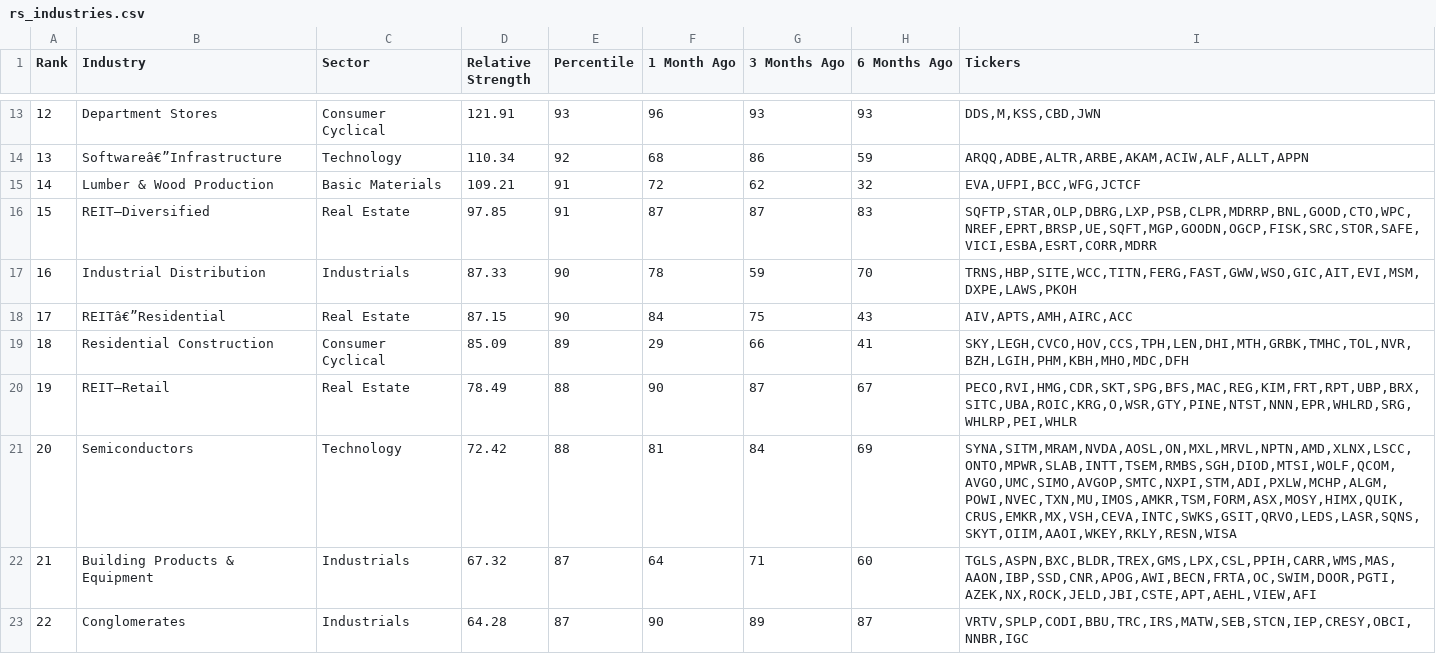
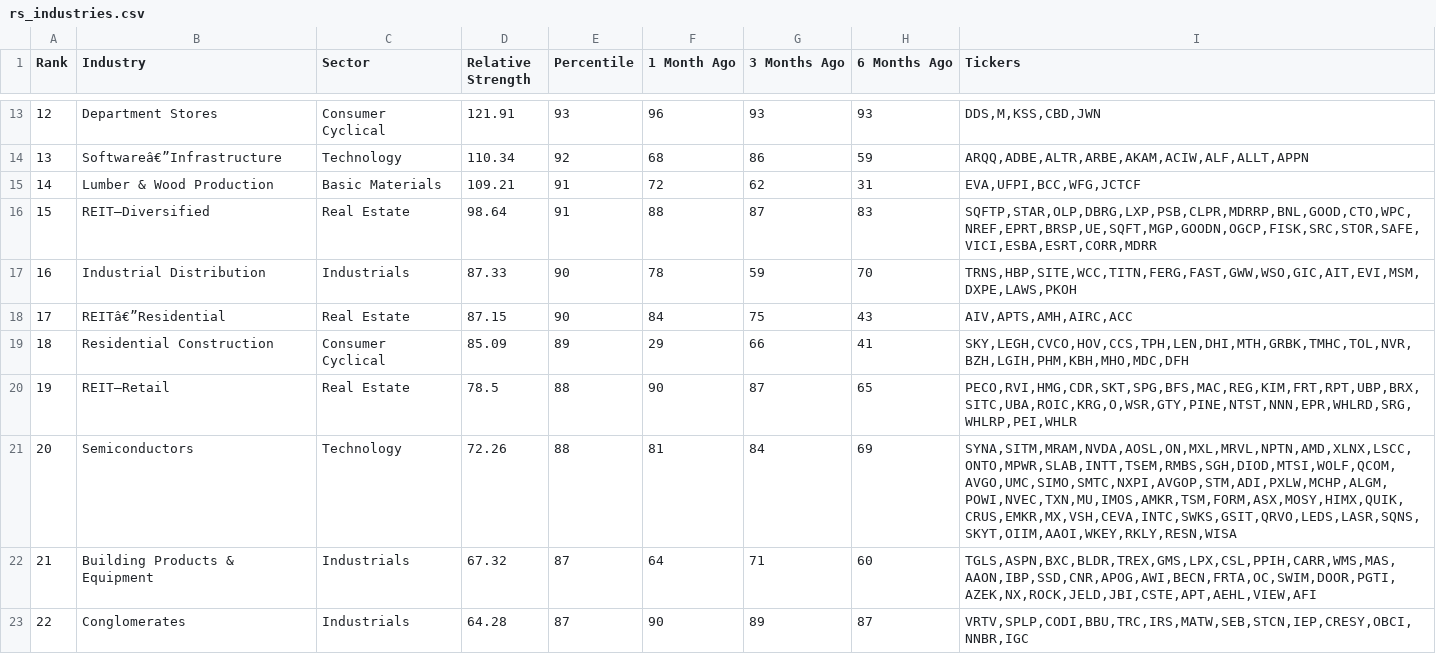
Before and after one commit to skyte/rs-log, a CSV file: output/rs_industries.csv, drawn as a sheet; only a part is shown, gaps mark what is left out; the diff covers the shown part only.

Commit message:
CI output update

```diff
--- a/output/rs_industries.csv
+++ b/output/rs_industries.csv
@@ -14,4 +14,4 @@ Rank,Industry,Sector,Relative Strength,Percentile,1 Month Ago,3 Months Ago,6 Mon
 13,Softwareâ€”Infrastructure,Technology,110.34,92,68,86,59,"ARQQ,ADBE,ALTR,ARBE,AKAM,ACIW,ALF,ALLT,APPN"
-14,Lumber & Wood Production,Basic Materials,109.21,91,72,62,32,"EVA,UFPI,BCC,WFG,JCTCF"
-15,REIT—Diversified,Real Estate,97.85,91,87,87,83,"SQFTP,STAR,OLP,DBRG,LXP,PSB,CLPR,MDRRP,BNL,GOOD,CTO,WPC,NREF,EPRT,BRSP,UE,SQFT,MGP,GOODN,OGCP,FISK,SRC,STOR,SAFE,VICI,ESBA,ESRT,CORR,MDRR"
+14,Lumber & Wood Production,Basic Materials,109.21,91,72,62,31,"EVA,UFPI,BCC,WFG,JCTCF"
+15,REIT—Diversified,Real Estate,98.64,91,88,87,83,"SQFTP,STAR,OLP,DBRG,LXP,PSB,CLPR,MDRRP,BNL,GOOD,CTO,WPC,NREF,EPRT,BRSP,UE,SQFT,MGP,GOODN,OGCP,FISK,SRC,STOR,SAFE,VICI,ESBA,ESRT,CORR,MDRR"
 16,Industrial Distribution,Industrials,87.33,90,78,59,70,"TRNS,HBP,SITE,WCC,TITN,FERG,FAST,GWW,WSO,GIC,AIT,EVI,MSM,DXPE,LAWS,PKOH"
@@ -19,4 +19,4 @@ Rank,Industry,Sector,Relative Strength,Percentile,1 Month Ago,3 Months Ago,6 Mon
 18,Residential Construction,Consumer Cyclical,85.09,89,29,66,41,"SKY,LEGH,CVCO,HOV,CCS,TPH,LEN,DHI,MTH,GRBK,TMHC,TOL,NVR,BZH,LGIH,PHM,KBH,MHO,MDC,DFH"
-19,REIT—Retail,Real Estate,78.49,88,90,87,67,"PECO,RVI,HMG,CDR,SKT,SPG,BFS,MAC,REG,KIM,FRT,RPT,UBP,BRX,SITC,UBA,ROIC,KRG,O,WSR,GTY,PINE,NTST,NNN,EPR,WHLRD,SRG,WHLRP,PEI,WHLR"
-20,Semiconductors,Technology,72.42,88,81,84,69,"SYNA,SITM,MRAM,NVDA,AOSL,ON,MXL,MRVL,NPTN,AMD,XLNX,LSCC,ONTO,MPWR,SLAB,INTT,TSEM,RMBS,SGH,DIOD,MTSI,WOLF,QCOM,AVGO,UMC,SIMO,AVGOP,SMTC,NXPI,STM,ADI,PXLW,MCHP,ALGM,POWI,NVEC,TXN,MU,IMOS,AMKR,TSM,FORM,ASX,MOSY,HIMX,QUIK,CRUS,EMKR,MX,VSH,CEVA,INTC,SWKS,GSIT,QRVO,LEDS,LASR,SQNS,SKYT,OIIM,AAOI,WKEY,RKLY,RESN,WISA"
+19,REIT—Retail,Real Estate,78.5,88,90,87,65,"PECO,RVI,HMG,CDR,SKT,SPG,BFS,MAC,REG,KIM,FRT,RPT,UBP,BRX,SITC,UBA,ROIC,KRG,O,WSR,GTY,PINE,NTST,NNN,EPR,WHLRD,SRG,WHLRP,PEI,WHLR"
+20,Semiconductors,Technology,72.26,88,81,84,69,"SYNA,SITM,MRAM,NVDA,AOSL,ON,MXL,MRVL,NPTN,AMD,XLNX,LSCC,ONTO,MPWR,SLAB,INTT,TSEM,RMBS,SGH,DIOD,MTSI,WOLF,QCOM,AVGO,UMC,SIMO,SMTC,NXPI,AVGOP,STM,ADI,PXLW,MCHP,ALGM,POWI,NVEC,TXN,MU,IMOS,AMKR,TSM,FORM,ASX,MOSY,HIMX,QUIK,CRUS,EMKR,MX,VSH,CEVA,INTC,SWKS,GSIT,QRVO,LEDS,LASR,SQNS,SKYT,OIIM,AAOI,WKEY,RKLY,RESN,WISA"
 21,Building Products & Equipment,Industrials,67.32,87,64,71,60,"TGLS,ASPN,BXC,BLDR,TREX,GMS,LPX,CSL,PPIH,CARR,WMS,MAS,AAON,IBP,SSD,CNR,APOG,AWI,BECN,FRTA,OC,SWIM,DOOR,PGTI,AZEK,NX,ROCK,JELD,JBI,CSTE,APT,AEHL,VIEW,AFI"
```
Also changed, not shown: 92 edited cells elsewhere in this file, output/rs_stocks.csv.
